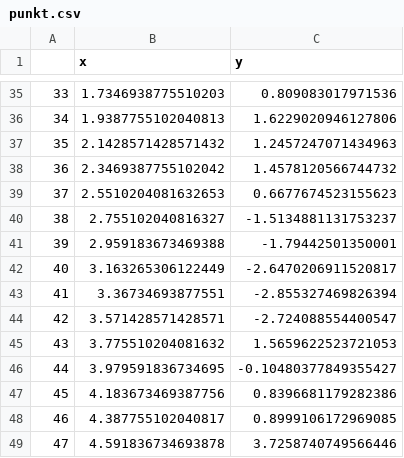
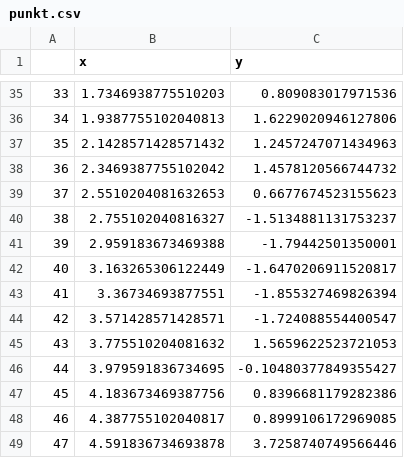
Before and after one commit to tork73/tork73.github.io, a CSV file: Data_behandling/punkt.csv, drawn as a sheet; only a part is shown, gaps mark what is left out.

Commit message:
La til to filer

```diff
--- a/Data_behandling/punkt.csv
+++ b/Data_behandling/punkt.csv
@@ -41,5 +41,5 @@
 39,2.959183673469388,-1.79442501350001
-40,3.163265306122449,-2.6470206911520817
-41,3.36734693877551,-2.855327469826394
-42,3.571428571428571,-2.724088554400547
+40,3.163265306122449,-1.6470206911520817
+41,3.36734693877551,-1.855327469826394
+42,3.571428571428571,-1.724088554400547
 43,3.775510204081632,1.5659622523721053
```
